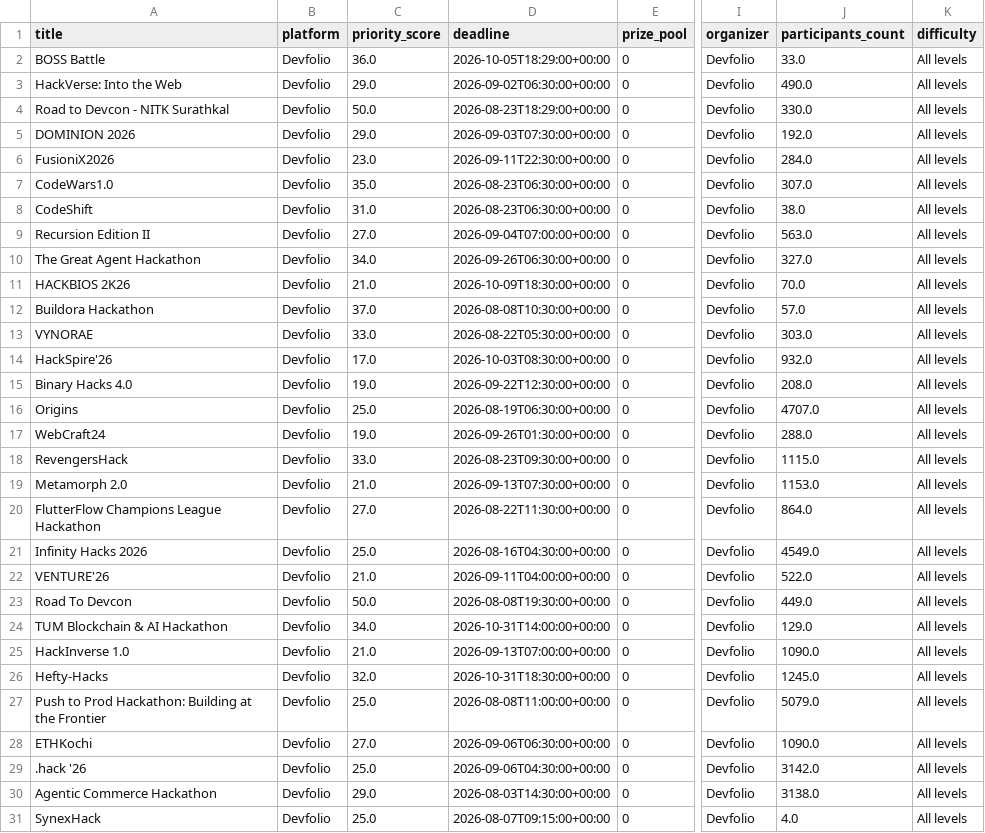
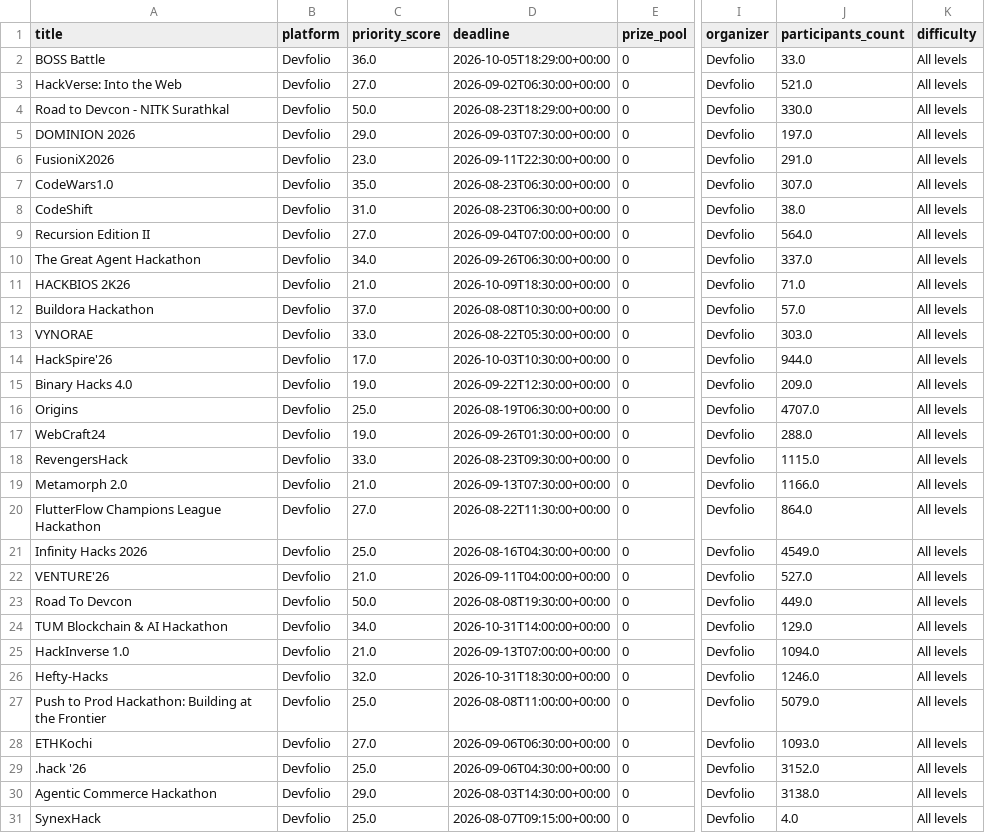
Before and after one commit to Diishhaa/TaskPing, a CSV file: data/hackathons.csv, drawn as a sheet; only a part is shown, gaps mark what is left out; the diff covers the shown part only; the diff names each change by its address in the sheet, - before the commit and + after, or states it on an @@ line.

```diff
--- a/data/hackathons.csv
+++ b/data/hackathons.csv
-C3 (priority_score): 29.0
+C3 (priority_score): 27.0
-J3 (participants_count): 490.0
+J3 (participants_count): 521.0
-J5 (participants_count): 192.0
+J5 (participants_count): 197.0
-J6 (participants_count): 284.0
+J6 (participants_count): 291.0
-J9 (participants_count): 563.0
+J9 (participants_count): 564.0
-J10 (participants_count): 327.0
+J10 (participants_count): 337.0
-J11 (participants_count): 70.0
+J11 (participants_count): 71.0
-D14 (deadline): 2026-10-03T08:30:00+00:00
+D14 (deadline): 2026-10-03T10:30:00+00:00
-J14 (participants_count): 932.0
+J14 (participants_count): 944.0
-J15 (participants_count): 208.0
+J15 (participants_count): 209.0
-J19 (participants_count): 1153.0
+J19 (participants_count): 1166.0
-J22 (participants_count): 522.0
+J22 (participants_count): 527.0
-J25 (participants_count): 1090.0
+J25 (participants_count): 1094.0
-J26 (participants_count): 1245.0
+J26 (participants_count): 1246.0
-J28 (participants_count): 1090.0
+J28 (participants_count): 1093.0
-J29 (participants_count): 3142.0
+J29 (participants_count): 3152.0
```
Also changed, not shown: 4 edited cells elsewhere in this file, 1 other file.
